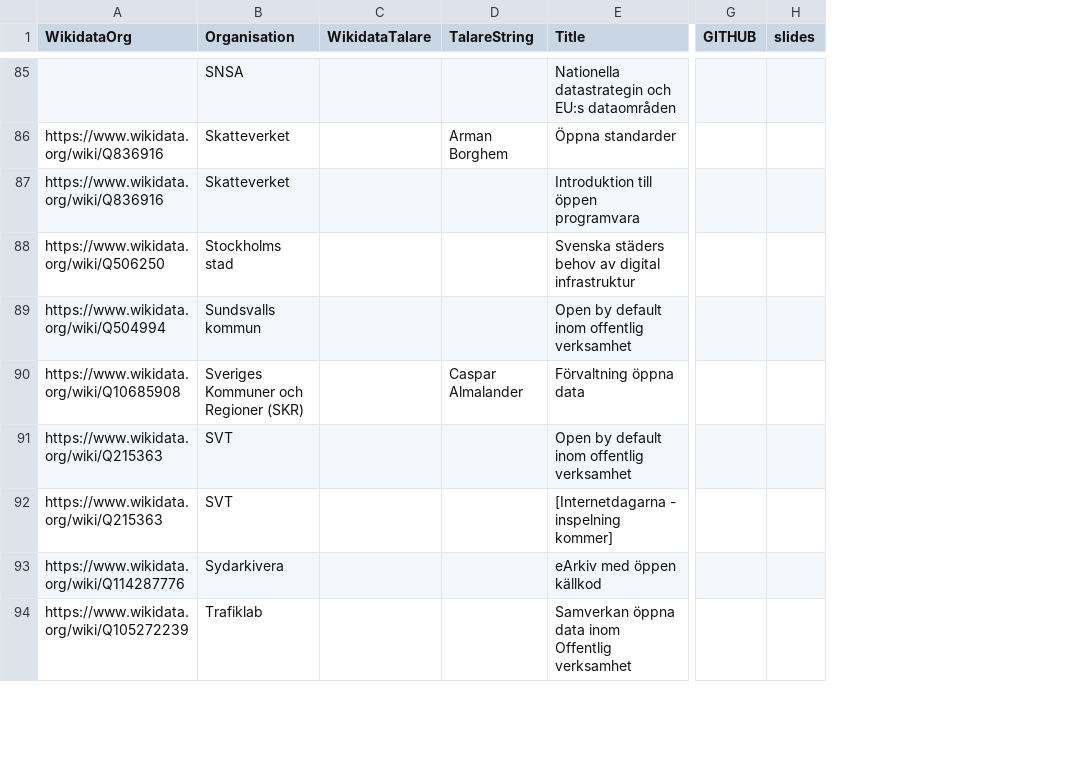
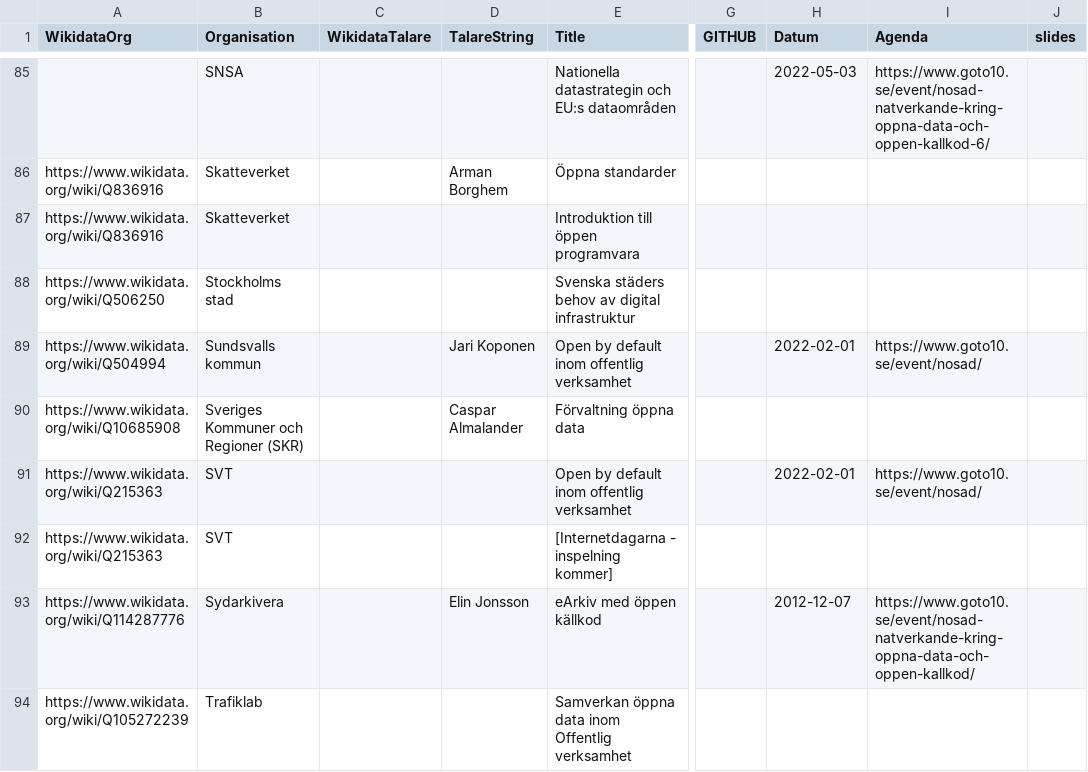
Before and after one commit to salgo60/NOSAD-POC-Wikidata, a CSV file: data/NOSAD org.csv, drawn as a sheet; only a part is shown, gaps mark what is left out; the diff covers the shown part only; the diff names each change by its address in the sheet, - before the commit and + after, or states it on an @@ line.

Commit message:
Added columns datum, agenda

```diff
--- a/data/NOSAD org.csv
+++ b/data/NOSAD org.csv
+column H (Datum), rows 85-93: 2022-05-03 |  |  |  | 2022-02-01 |  | 2022-02-01 |  | 2012-12-07
+column I (Agenda), rows 85-93: https://www.goto10.se/event/nosad-natverkande-kring-oppna-data-och-oppen-kallkod-6/ |  |  |  | https://www.goto10.se/event/nosad/ |  | https://www.goto10.se/event/nosad/ |  | https://www.goto10.se/event/nosad-natverkande-kring-oppna-data-och-oppen-kallkod/
-D89 (TalareString): (empty)
+D89 (TalareString): Jari Koponen
-D93 (TalareString): (empty)
+D93 (TalareString): Elin Jonsson
```
Also changed, not shown: 10 edited cells elsewhere in this file.
